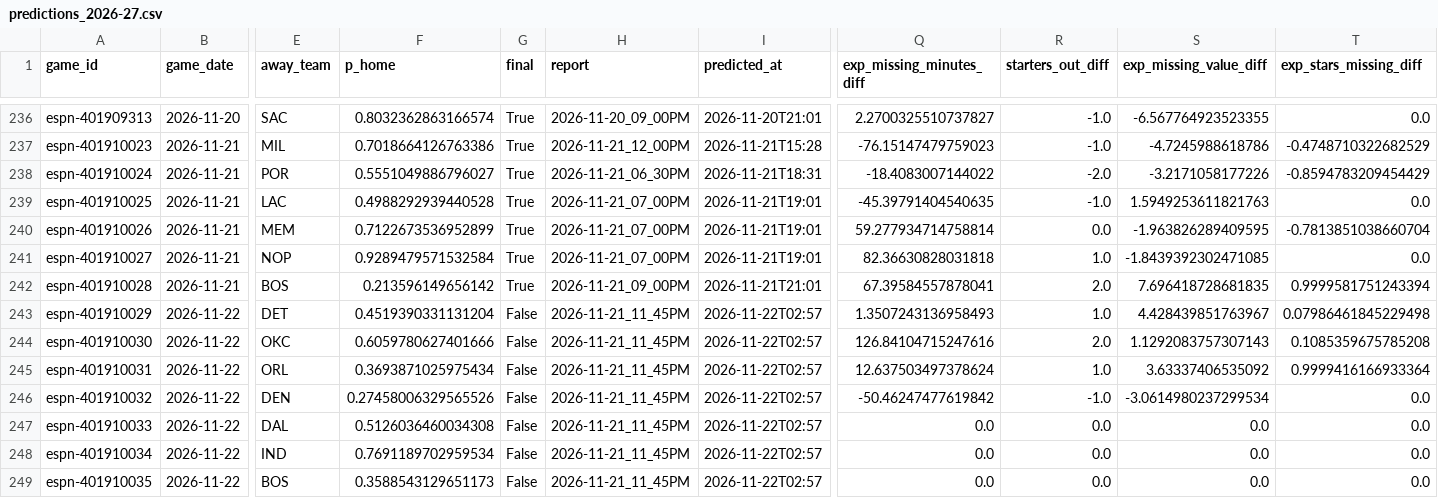
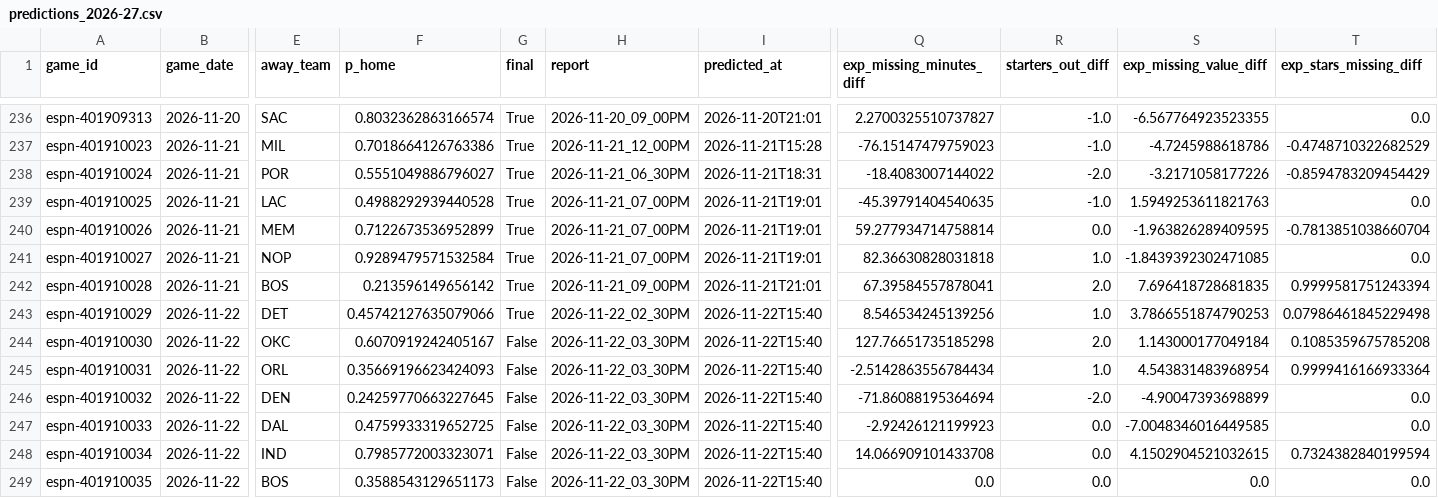
Before and after one commit to z3nsz/nba-prediction, a CSV file: live_state/predictions_2026-27.csv, drawn as a sheet; only a part is shown, gaps mark what is left out; the diff names each change by its address in the sheet, - before the commit and + after, or states it on an @@ line.

```diff
--- a/live_state/predictions_2026-27.csv
+++ b/live_state/predictions_2026-27.csv
-F243 (p_home): 0.4519390331131204
+F243 (p_home): 0.45742127635079066
-G243 (final): False
+G243 (final): True
-H243 (report): 2026-11-21_11_45PM
+H243 (report): 2026-11-22_02_30PM
-I243:I249 (predicted_at): 2026-11-22T02:57
+I243:I249 (predicted_at): 2026-11-22T15:40
-Q243 (exp_missing_minutes_diff): 1.3507243136958493
+Q243 (exp_missing_minutes_diff): 8.546534245139256
-S243 (exp_missing_value_diff): 4.428439851763967
+S243 (exp_missing_value_diff): 3.7866551874790253
-F244 (p_home): 0.6059780627401666
+F244 (p_home): 0.6070919242405167
-H244:H249 (report): 2026-11-21_11_45PM
+H244:H249 (report): 2026-11-22_03_30PM
-Q244 (exp_missing_minutes_diff): 126.84104715247616
+Q244 (exp_missing_minutes_diff): 127.76651735185298
-S244 (exp_missing_value_diff): 1.1292083757307143
+S244 (exp_missing_value_diff): 1.143000177049184
-F245 (p_home): 0.3693871025975434
+F245 (p_home): 0.35669196623424093
-Q245 (exp_missing_minutes_diff): 12.637503497378624
+Q245 (exp_missing_minutes_diff): -2.5142863556784434
-S245 (exp_missing_value_diff): 3.63337406535092
+S245 (exp_missing_value_diff): 4.543831483968954
-F246 (p_home): 0.27458006329565526
+F246 (p_home): 0.24259770663227645
-Q246 (exp_missing_minutes_diff): -50.46247477619842
+Q246 (exp_missing_minutes_diff): -71.86088195364694
-R246 (starters_out_diff): -1.0
+R246 (starters_out_diff): -2.0
-S246 (exp_missing_value_diff): -3.0614980237299534
+S246 (exp_missing_value_diff): -4.90047393698899
-F247 (p_home): 0.5126036460034308
+F247 (p_home): 0.4759933319652725
-Q247 (exp_missing_minutes_diff): 0.0
+Q247 (exp_missing_minutes_diff): -2.92426121199923
-S247 (exp_missing_value_diff): 0.0
+S247 (exp_missing_value_diff): -7.0048346016449585
-F248 (p_home): 0.7691189702959534
+F248 (p_home): 0.7985772003323071
-Q248 (exp_missing_minutes_diff): 0.0
+Q248 (exp_missing_minutes_diff): 14.066909101433708
-S248 (exp_missing_value_diff): 0.0
+S248 (exp_missing_value_diff): 4.1502904521032615
-T248 (exp_stars_missing_diff): 0.0
+T248 (exp_stars_missing_diff): 0.7324382840199594
```
Also changed, not shown: live_state/listings_2026-27.csv, 8 other files.
